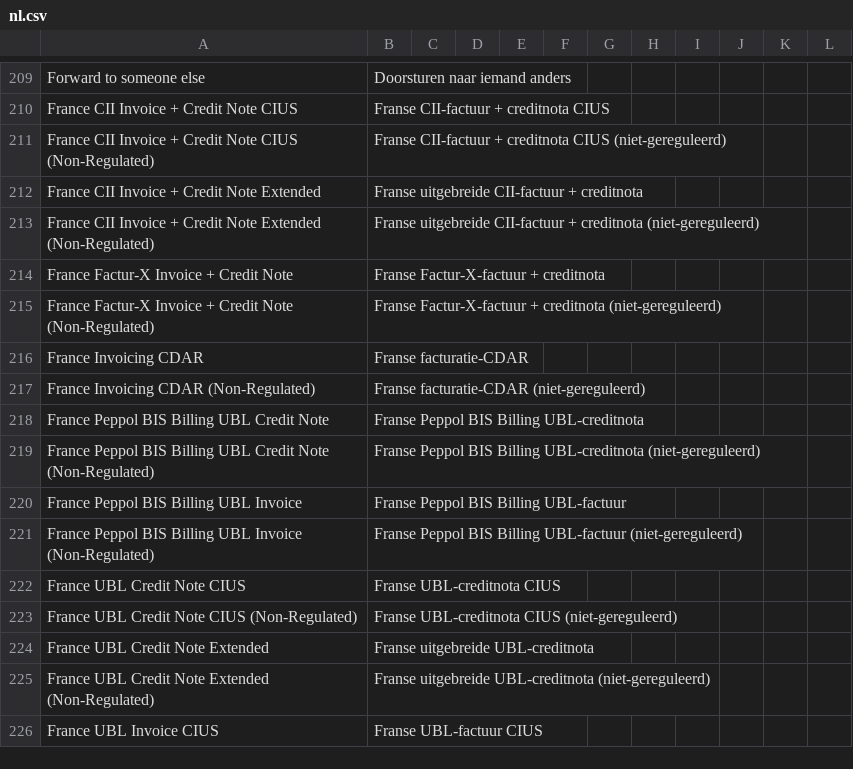
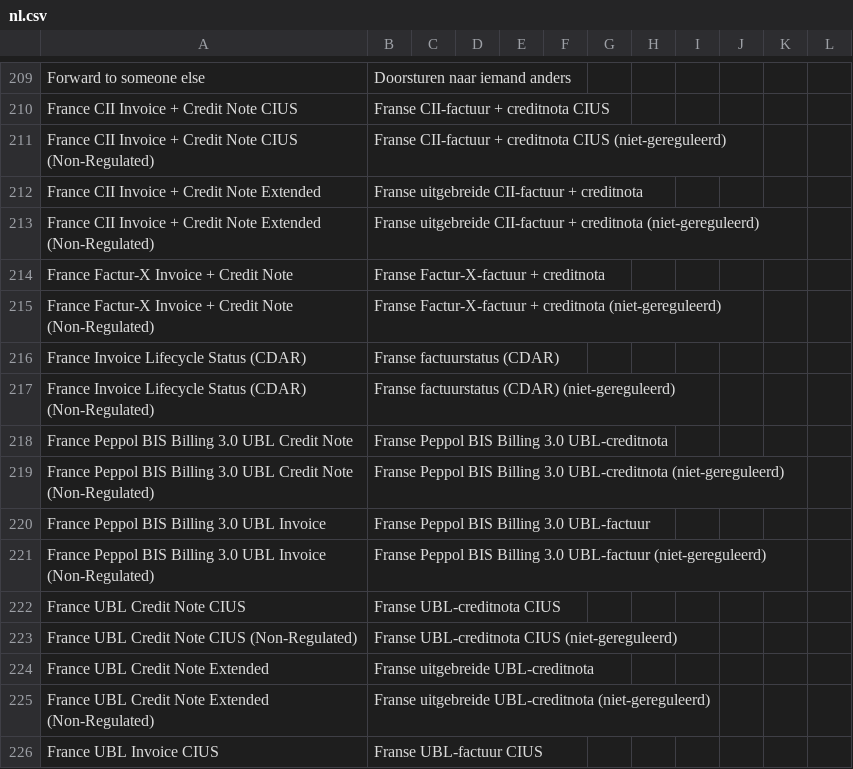
Before and after one commit to recommand/recommand-peppol, a CSV file: translations/nl.csv, drawn as a sheet; only a part is shown, gaps mark what is left out.

```diff
--- a/translations/nl.csv
+++ b/translations/nl.csv
@@ -215,8 +215,8 @@ France Factur-X Invoice + Credit Note,Franse Factur-X-factuur + creditnota
 France Factur-X Invoice + Credit Note (Non-Regulated),Franse Factur-X-factuur + creditnota (niet-gereguleerd)
-France Invoicing CDAR,Franse facturatie-CDAR
-France Invoicing CDAR (Non-Regulated),Franse facturatie-CDAR (niet-gereguleerd)
-France Peppol BIS Billing UBL Credit Note,Franse Peppol BIS Billing UBL-creditnota
-France Peppol BIS Billing UBL Credit Note (Non-Regulated),Franse Peppol BIS Billing UBL-creditnota (niet-gereguleerd)
-France Peppol BIS Billing UBL Invoice,Franse Peppol BIS Billing UBL-factuur
-France Peppol BIS Billing UBL Invoice (Non-Regulated),Franse Peppol BIS Billing UBL-factuur (niet-gereguleerd)
+France Invoice Lifecycle Status (CDAR),Franse factuurstatus (CDAR)
+France Invoice Lifecycle Status (CDAR) (Non-Regulated),Franse factuurstatus (CDAR) (niet-gereguleerd)
+France Peppol BIS Billing 3.0 UBL Credit Note,Franse Peppol BIS Billing 3.0 UBL-creditnota
+France Peppol BIS Billing 3.0 UBL Credit Note (Non-Regulated),Franse Peppol BIS Billing 3.0 UBL-creditnota (niet-gereguleerd)
+France Peppol BIS Billing 3.0 UBL Invoice,Franse Peppol BIS Billing 3.0 UBL-factuur
+France Peppol BIS Billing 3.0 UBL Invoice (Non-Regulated),Franse Peppol BIS Billing 3.0 UBL-factuur (niet-gereguleerd)
 France UBL Credit Note CIUS,Franse UBL-creditnota CIUS
```
Also changed, not shown: translations/de.csv, translations/fr.csv, 23 other files.
